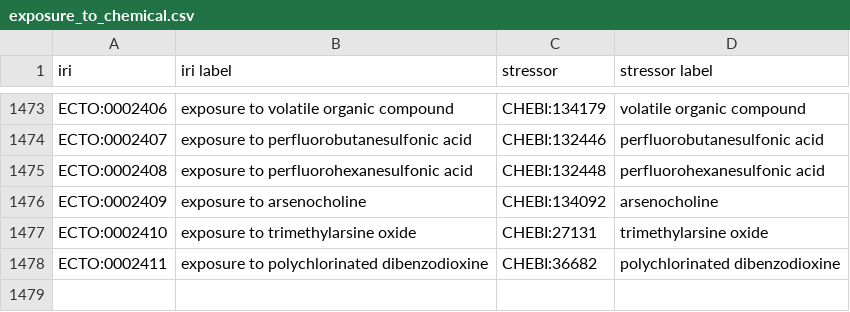
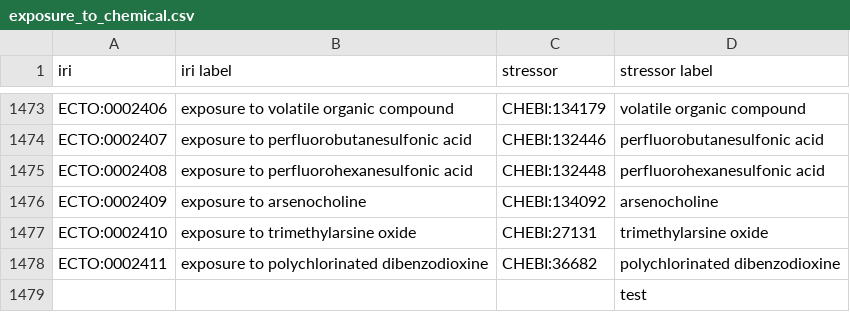
Before and after one commit to EnvironmentOntology/environmental-exposure-ontology, a CSV file: src/ontology/modules/exposure_to_chemical.csv, drawn as a sheet; only a part is shown, gaps mark what is left out; the diff names each change by its address in the sheet, - before the commit and + after, or states it on an @@ line.

Commit message:
testing this branch

```diff
--- a/src/ontology/modules/exposure_to_chemical.csv
+++ b/src/ontology/modules/exposure_to_chemical.csv
+row 1479:  |  |  | test
```
